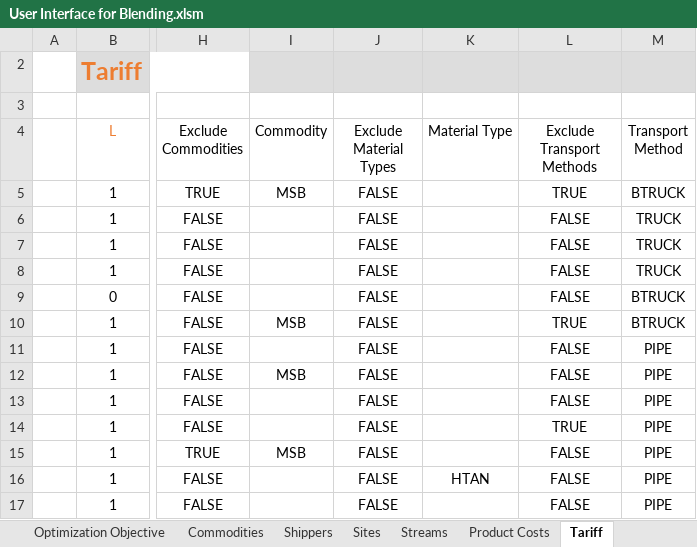
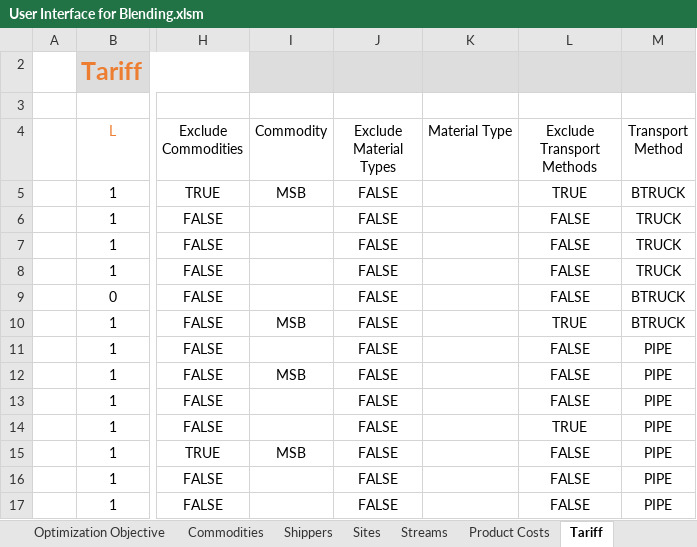
Before and after one commit to xthomas8888/Blending-Model-User-Interface, an Excel workbook: User Interface for Blending.xlsm, sheet Tariff, drawn as a sheet; only a part is shown, gaps mark what is left out; values as stored, in another font and other column widths than the file's, no borders; charts and pictures and conditional formats and table styles not drawn; the diff names each change by its address in the sheet, - before the commit and + after, or states it on an @@ line.

```diff
--- a/User Interface for Blending.xlsm (sheet Tariff)
+++ b/User Interface for Blending.xlsm (sheet Tariff)
-K16 (Material Type): HTAN
+K16 (Material Type): (empty)
```
Also changed, not shown: hidden cells, charts or pictures, 1 other file.
